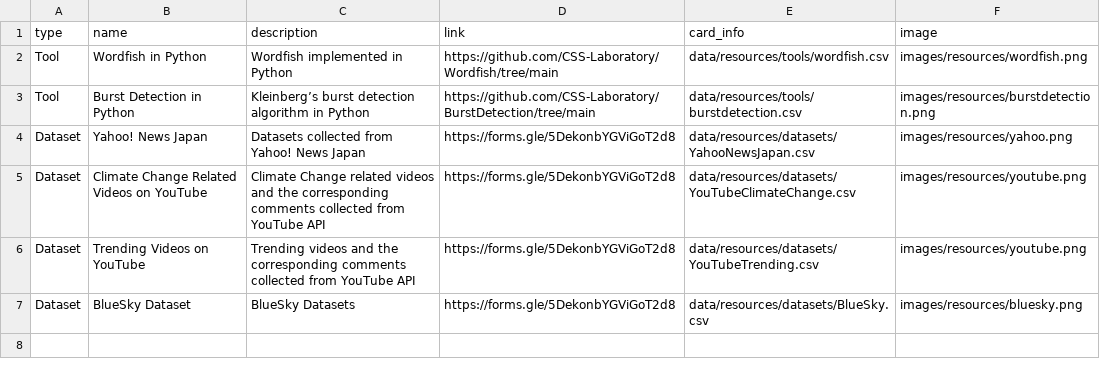
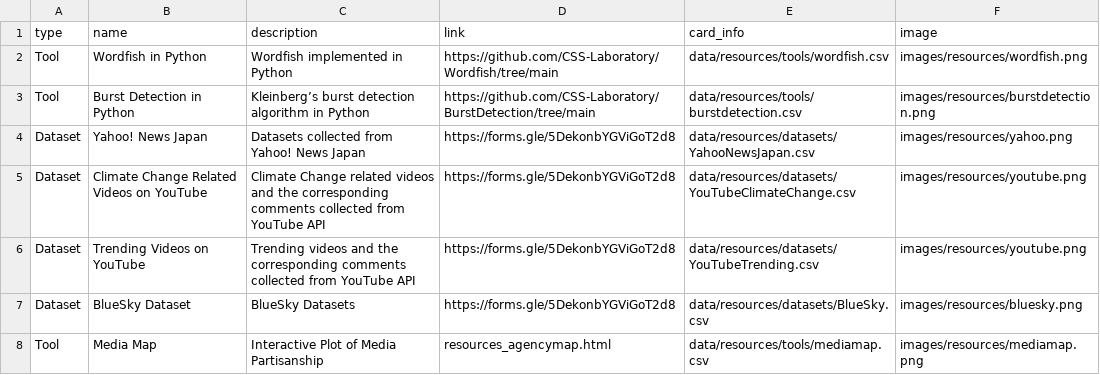
Before and after one commit to CSS-Laboratory/CSS-Laboratory.github.io, a CSV file: data/resources/ResourceInfo.csv, drawn as a sheet; the diff names each change by its address in the sheet, - before the commit and + after, or states it on an @@ line.

Commit message:
Add resource

```diff
--- a/data/resources/ResourceInfo.csv
+++ b/data/resources/ResourceInfo.csv
+row 8: Tool | Media Map | Interactive Plot of Media Partisanship | resources_agencymap.html | data/resources/tools/mediamap.csv | images/resources/mediamap.png
```
Also changed, not shown: data/resources/tools/burstdetection.csv, data/resources/tools/wordfish.csv, 10 other files.
